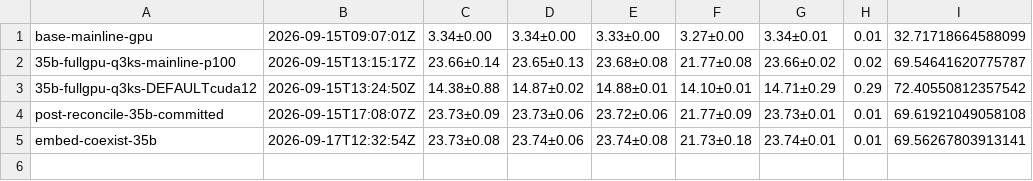
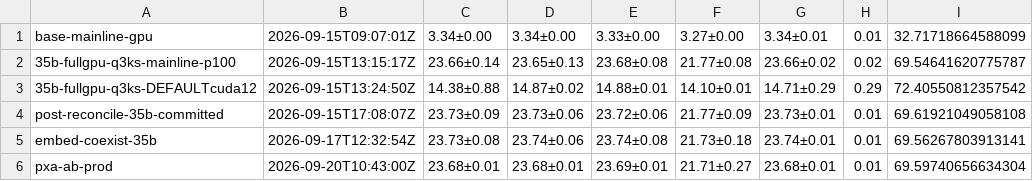
Before and after one commit to ngoldack/homelab, a CSV file: hack/bench-results.csv, drawn as a sheet.

Commit message:
feat(llmkube): pxa canary InferenceServices + A/B bench suite
Pin the three canary InferenceServices to the built pxa image
(registry.ngoldack.de/pxa:2026.09.13-rc3, digest 9bf9824d) with dedicated KV slot
PVCs (llama-kv-cache-pxa-{canary,fusion4,coder}): qwen36-35b-pxa-canary (same weights
as production), pxa-fusion4-35b-canary (PXQ2), pxa-coder-35b-canary (PXQ4).
All dormant (replicas 0) until the authorized bench window; git-driven scaling only.

Specialized models run --jinja --reasoning off (rc3 no-think template); all three
run --kv-unified --slot-save-path for the hybrid-attention slot-restore A/B.

Adds hack/pxa-ab-bench.sh (exact-token cold ladder, warm, decode, JSON tool-call
cells; outputs hack/bench-results-pxa-ab.csv + hack/bench-logs/, gitignored) and the
production baseline row in bench-results.csv.

```diff
--- a/hack/bench-results.csv
+++ b/hack/bench-results.csv
@@ -5 +5,2 @@ post-reconcile-35b-committed,2026-09-15T17:08:07Z,"23.73±0.09","23.73±0.06","2
 embed-coexist-35b,2026-09-17T12:32:54Z,"23.73±0.08","23.74±0.06","23.74±0.08","21.73±0.18","23.74±0.01","0.01","69.56267803913141"
+pxa-ab-prod,2026-09-20T10:43:00Z,"23.68±0.01","23.68±0.01","23.69±0.01","21.71±0.27","23.68±0.01","0.01","69.59740656634304"
```
Also changed, not shown: 7 other files.
